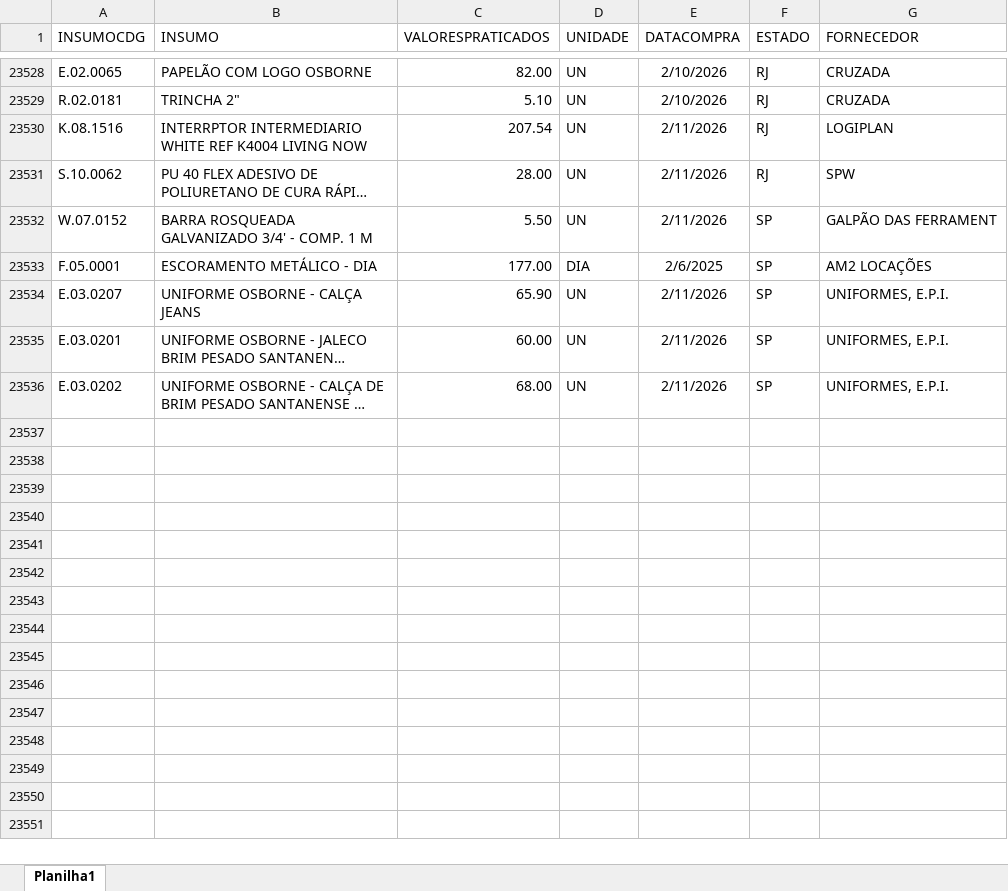
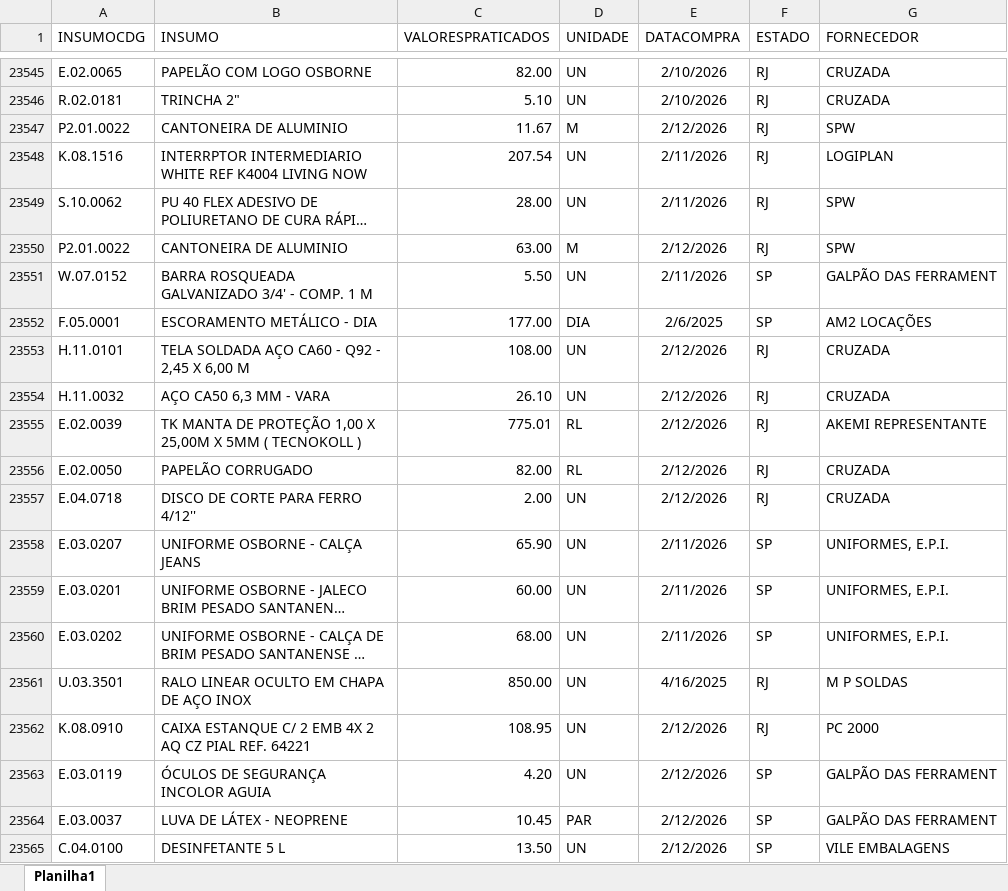
Before and after one commit to Mgiglio98/ValoresPraticados, an Excel workbook: TabelaValores.xlsx, sheet Planilha1, drawn as a sheet; only a part is shown, gaps mark what is left out; long unchanged cells end in …; values as stored, in another font and other column widths than the file's, no borders; the diff covers the shown part only; the diff names each change by its address in the sheet, - before the commit and + after, or states it on an @@ line.

Commit message:
Add files via upload

```diff
--- a/TabelaValores.xlsx (sheet Planilha1)
+++ b/TabelaValores.xlsx (sheet Planilha1)
+row 23547: P2.01.0022 | CANTONEIRA DE ALUMINIO | 11.67 | M | 2/12/2026 | RJ | SPW
+row 23550: P2.01.0022 | CANTONEIRA DE ALUMINIO | 63.00 | M | 2/12/2026 | RJ | SPW
+row 23553: H.11.0101 | TELA SOLDADA AÇO CA60 - Q92 - 2,45 X 6,00 M | 108.00 | UN | 2/12/2026 | RJ | CRUZADA
+row 23554: H.11.0032 | AÇO CA50 6,3 MM - VARA | 26.10 | UN | 2/12/2026 | RJ | CRUZADA
+row 23555: E.02.0039 | TK MANTA DE PROTEÇÃO 1,00 X 25,00M X 5MM ( TECNOKOLL ) | 775.01 | RL | 2/12/2026 | RJ | AKEMI REPRESENTANTE
+row 23556: E.02.0050 | PAPELÃO CORRUGADO | 82.00 | RL | 2/12/2026 | RJ | CRUZADA
+row 23557: E.04.0718 | DISCO DE CORTE PARA FERRO 4/12'' | 2.00 | UN | 2/12/2026 | RJ | CRUZADA
+row 23561: U.03.3501 | RALO LINEAR OCULTO EM CHAPA DE AÇO INOX | 850.00 | UN | 4/16/2025 | RJ | M P SOLDAS
+row 23562: K.08.0910 | CAIXA ESTANQUE C/ 2 EMB 4X 2 AQ CZ PIAL REF. 64221 | 108.95 | UN | 2/12/2026 | RJ | PC 2000
+row 23563: E.03.0119 | ÓCULOS DE SEGURANÇA INCOLOR AGUIA | 4.20 | UN | 2/12/2026 | SP | GALPÃO DAS FERRAMENT
+row 23564: E.03.0037 | LUVA DE LÁTEX - NEOPRENE | 10.45 | PAR | 2/12/2026 | SP | GALPÃO DAS FERRAMENT
+row 23565: C.04.0100 | DESINFETANTE 5 L | 13.50 | UN | 2/12/2026 | SP | VILE EMBALAGENS
```
Also changed, not shown: 161 added rows and 13 edited cells elsewhere in this sheet.
